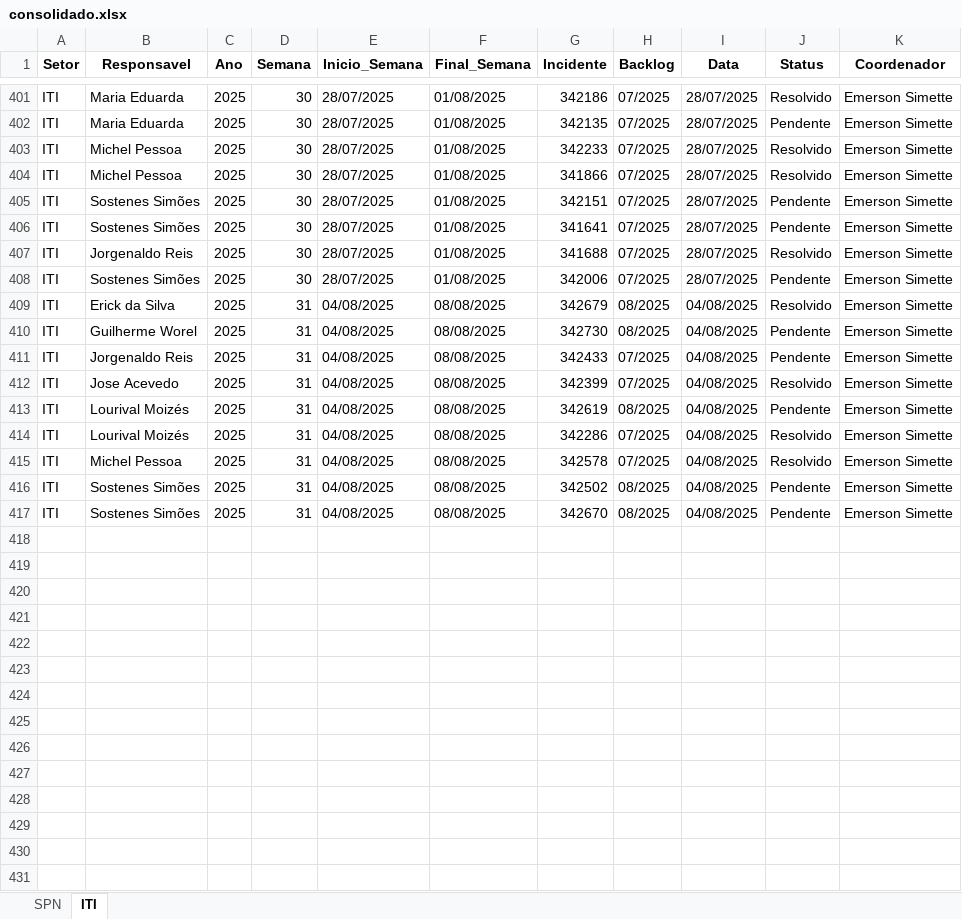
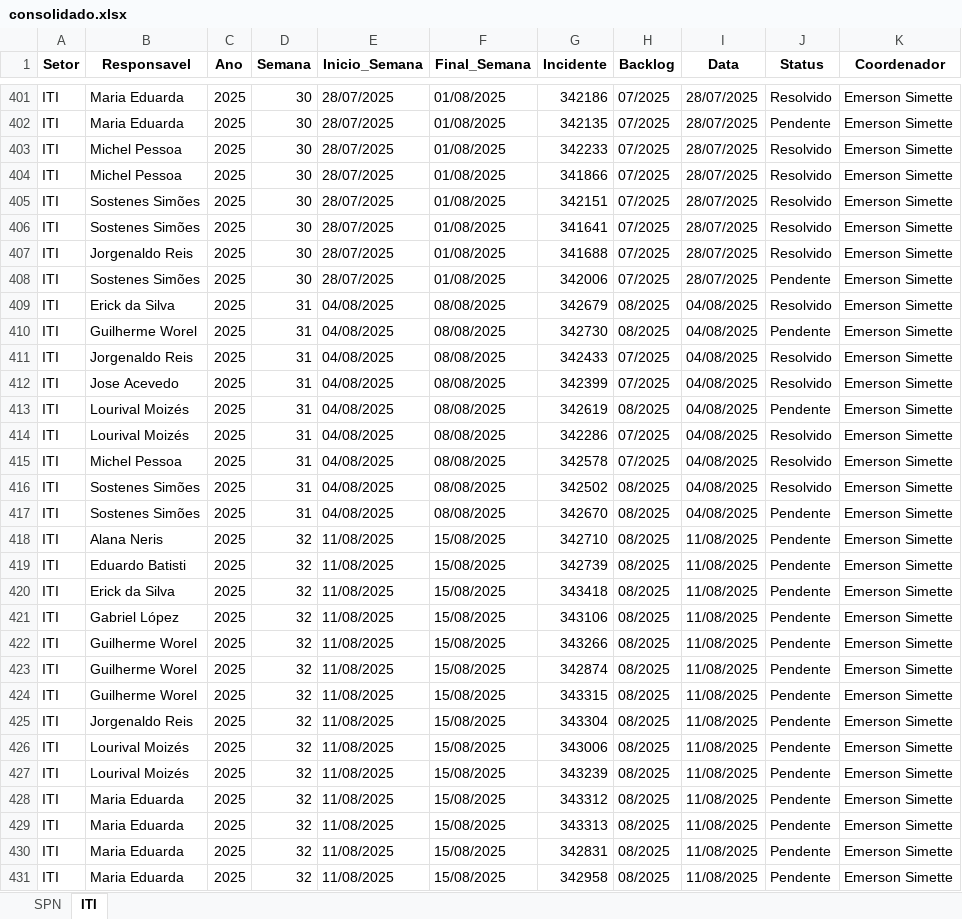
Before and after one commit to GeekFrancisco/Franciscodatais, an Excel workbook: Base/consolidado.xlsx, sheet ITI, drawn as a sheet; only a part is shown, gaps mark what is left out; values as stored, in another font and other column widths than the file's, no borders; the diff covers the shown part only; the diff names each change by its address in the sheet, - before the commit and + after, or states it on an @@ line.

```diff
--- a/Base/consolidado.xlsx (sheet ITI)
+++ b/Base/consolidado.xlsx (sheet ITI)
-J405:J406 (Status): Pendente
+J405:J406 (Status): Resolvido
-J411 (Status): Pendente
+J411 (Status): Resolvido
-J416 (Status): Pendente
+J416 (Status): Resolvido
+row 418: ITI | Alana Neris | 2025 | 32 | 11/08/2025 | 15/08/2025 | 342710 | 08/2025 | 11/08/2025 | Pendente | Emerson Simette
+row 419: ITI | Eduardo Batisti | 2025 | 32 | 11/08/2025 | 15/08/2025 | 342739 | 08/2025 | 11/08/2025 | Pendente | Emerson Simette
+row 420: ITI | Erick da Silva | 2025 | 32 | 11/08/2025 | 15/08/2025 | 343418 | 08/2025 | 11/08/2025 | Pendente | Emerson Simette
+row 421: ITI | Gabriel López | 2025 | 32 | 11/08/2025 | 15/08/2025 | 343106 | 08/2025 | 11/08/2025 | Pendente | Emerson Simette
+row 422: ITI | Guilherme Worel | 2025 | 32 | 11/08/2025 | 15/08/2025 | 343266 | 08/2025 | 11/08/2025 | Pendente | Emerson Simette
+row 423: ITI | Guilherme Worel | 2025 | 32 | 11/08/2025 | 15/08/2025 | 342874 | 08/2025 | 11/08/2025 | Pendente | Emerson Simette
+row 424: ITI | Guilherme Worel | 2025 | 32 | 11/08/2025 | 15/08/2025 | 343315 | 08/2025 | 11/08/2025 | Pendente | Emerson Simette
+row 425: ITI | Jorgenaldo Reis | 2025 | 32 | 11/08/2025 | 15/08/2025 | 343304 | 08/2025 | 11/08/2025 | Pendente | Emerson Simette
+row 426: ITI | Lourival Moizés | 2025 | 32 | 11/08/2025 | 15/08/2025 | 343006 | 08/2025 | 11/08/2025 | Pendente | Emerson Simette
+row 427: ITI | Lourival Moizés | 2025 | 32 | 11/08/2025 | 15/08/2025 | 343239 | 08/2025 | 11/08/2025 | Pendente | Emerson Simette
+row 428: ITI | Maria Eduarda | 2025 | 32 | 11/08/2025 | 15/08/2025 | 343312 | 08/2025 | 11/08/2025 | Pendente | Emerson Simette
+row 429: ITI | Maria Eduarda | 2025 | 32 | 11/08/2025 | 15/08/2025 | 343313 | 08/2025 | 11/08/2025 | Pendente | Emerson Simette
+row 430: ITI | Maria Eduarda | 2025 | 32 | 11/08/2025 | 15/08/2025 | 342831 | 08/2025 | 11/08/2025 | Pendente | Emerson Simette
+row 431: ITI | Maria Eduarda | 2025 | 32 | 11/08/2025 | 15/08/2025 | 342958 | 08/2025 | 11/08/2025 | Pendente | Emerson Simette
```
Also changed, not shown: 1 added row elsewhere in this sheet, sheet SPN, 10 other files.
